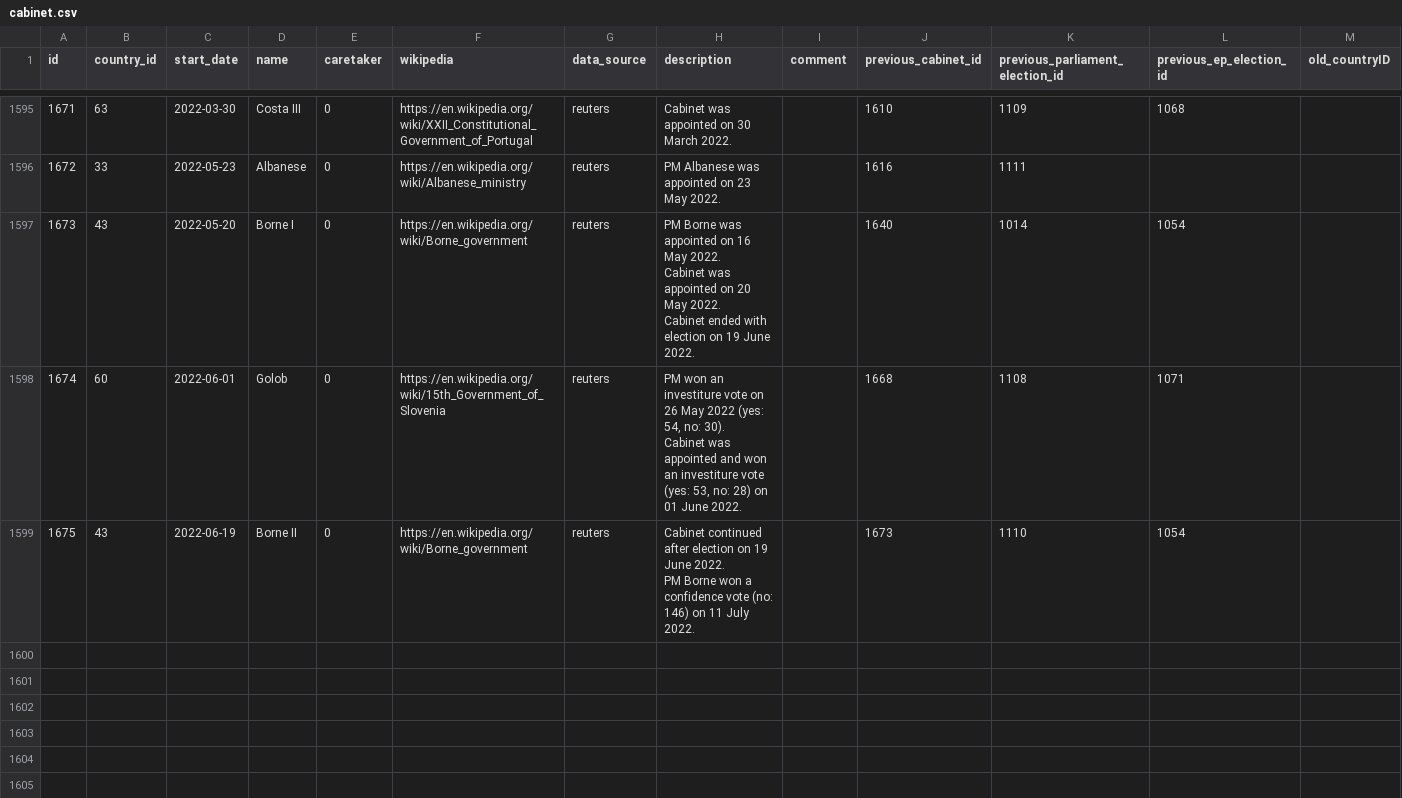
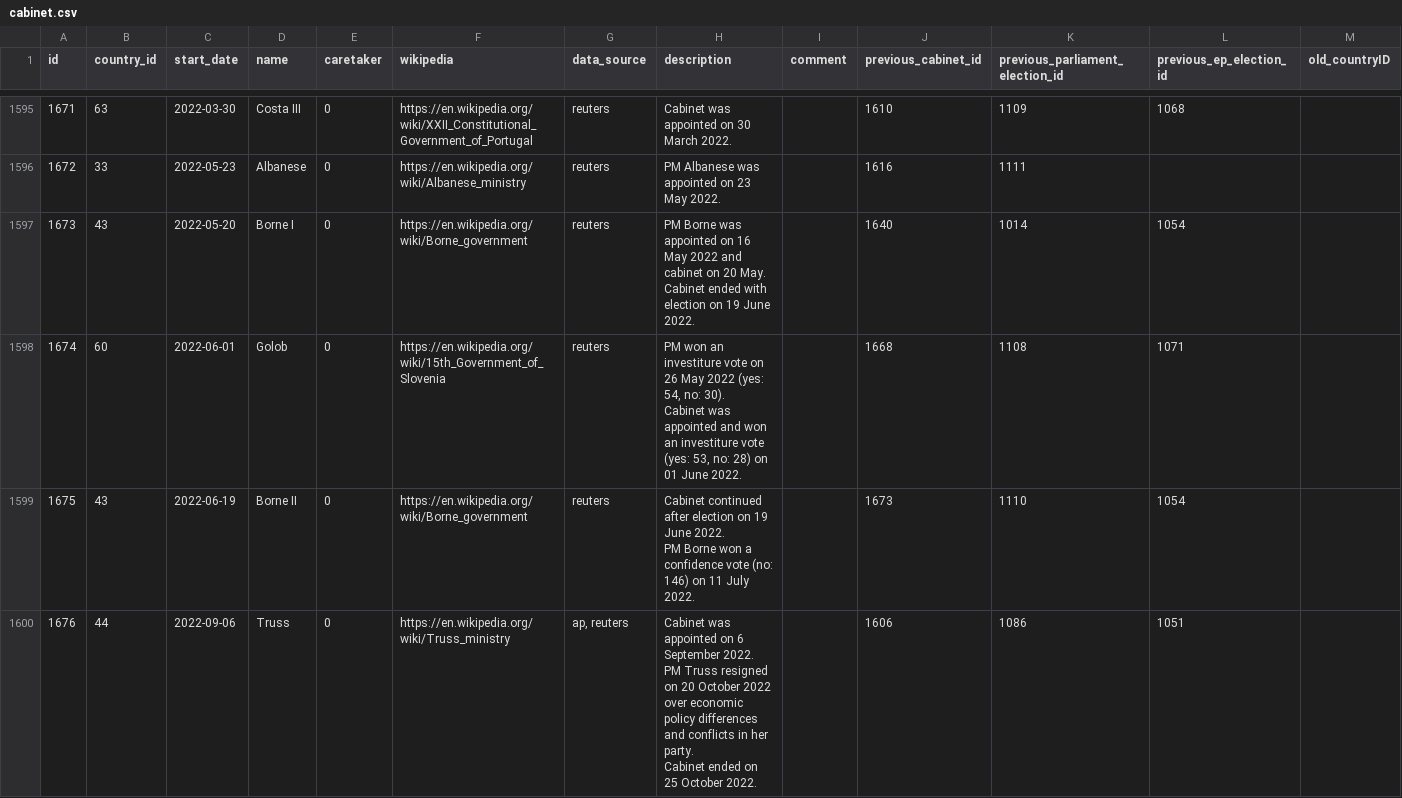
Before and after one commit to hdigital/parlgov-snippets, a CSV file: 0-static-page/static/data/parlgov-development_csv-utf-8/cabinet.csv, drawn as a sheet; only a part is shown, gaps mark what is left out; rows hold the shown columns only; ↵ is a line break in a cell; the diff covers the shown part only; the diff names each change by its address in the sheet, - before the commit and + after, or states it on an @@ line.

```diff
--- a/0-static-page/static/data/parlgov-development_csv-utf-8/cabinet.csv
+++ b/0-static-page/static/data/parlgov-development_csv-utf-8/cabinet.csv
-H1597 (description): …16 May 2022. ↵ Cabinet was appointed on 20 May 2022. ↵ Cabinet ended…
+H1597 (description): …16 May 2022 and cabinet on 20 May. ↵ Cabinet ended…
+row 1600: 1676 | 44 | 2022-09-06 | Truss | 0 | https://en.wikipedia.org/wiki/Truss_ministry | ap, reuters | Cabinet was appointed on 6 September 2022. ↵ PM Truss resigned on 20 October 2022 over economic policy differences and conflicts in her party. ↵ Cabinet ended on 25 October 2022. |  | 1606 | 1086 | 1051
```
Also changed, not shown: 10 added rows and 26 edited cells elsewhere in this file, 0-static-page/static/data/parlgov-development_csv-utf-8/election_result.csv, 0-static-page/static/data/parlgov-development_csv-utf-8/external_commissioner_doering.csv, 21 other files.
